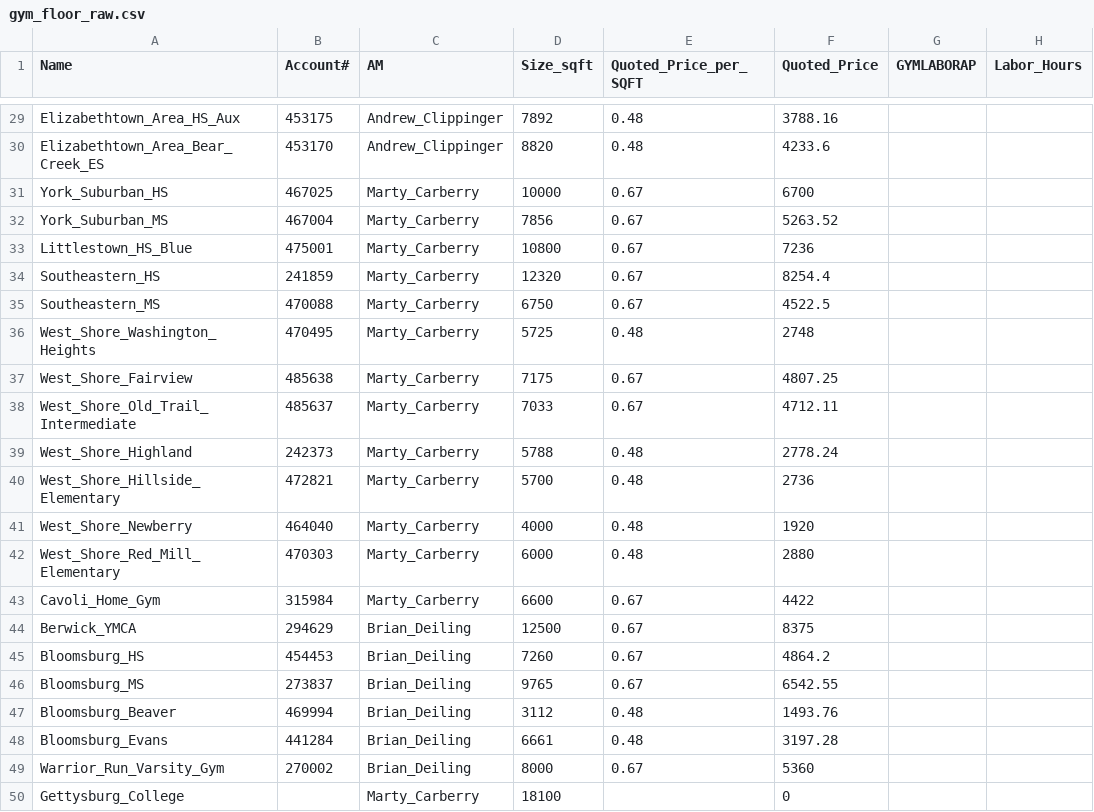
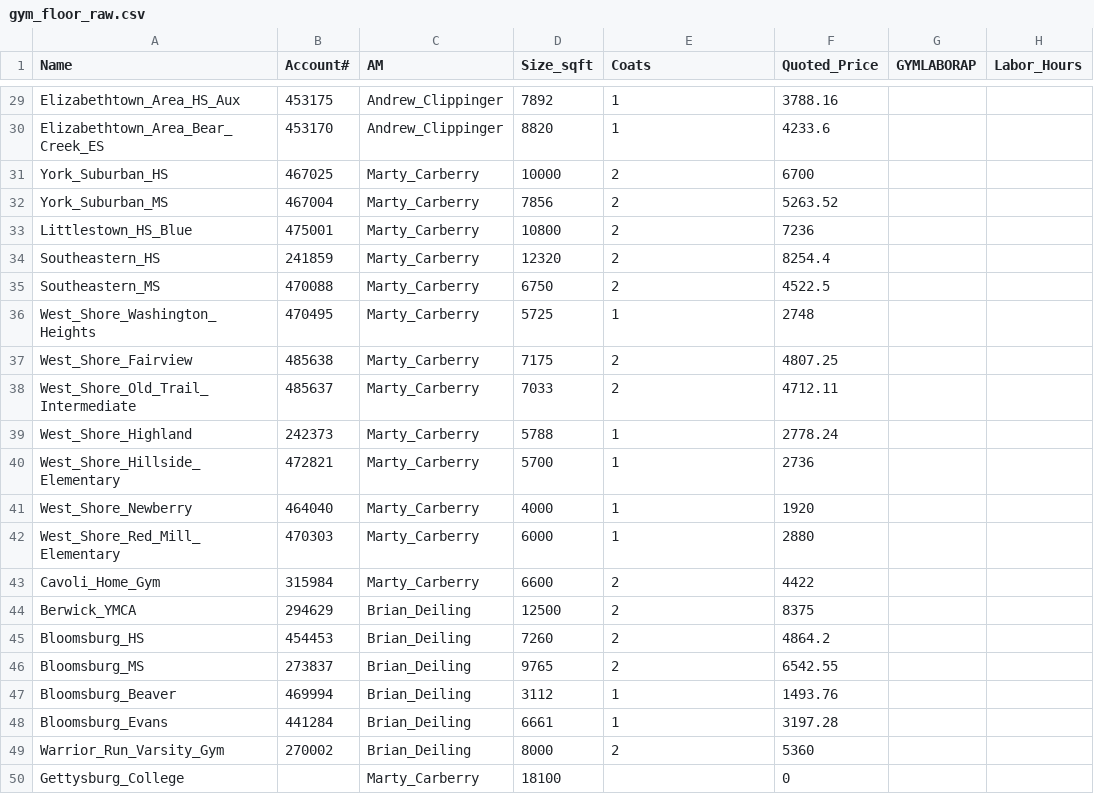
Before and after one commit to michaelpointek/gym_floor_analysis, a CSV file: gym_floor_raw.csv, drawn as a sheet; only a part is shown, gaps mark what is left out; the diff covers the shown part only; the diff names each change by its address in the sheet, - before the commit and + after, or states it on an @@ line.

```diff
--- a/gym_floor_raw.csv
+++ b/gym_floor_raw.csv
-E1: Quoted_Price_per_SQFT
+E1: Coats
-E29:E30 (Coats): 0.48
+E29:E30 (Coats): 1
-E31:E35 (Coats): 0.67
+E31:E35 (Coats): 2
-E36 (Coats): 0.48
+E36 (Coats): 1
-E37:E38 (Coats): 0.67
+E37:E38 (Coats): 2
-E39:E42 (Coats): 0.48
+E39:E42 (Coats): 1
-E43:E46 (Coats): 0.67
+E43:E46 (Coats): 2
-E47:E48 (Coats): 0.48
+E47:E48 (Coats): 1
-E49 (Coats): 0.67
+E49 (Coats): 2
```
Also changed, not shown: 27 edited cells elsewhere in this file, 2 other files.
